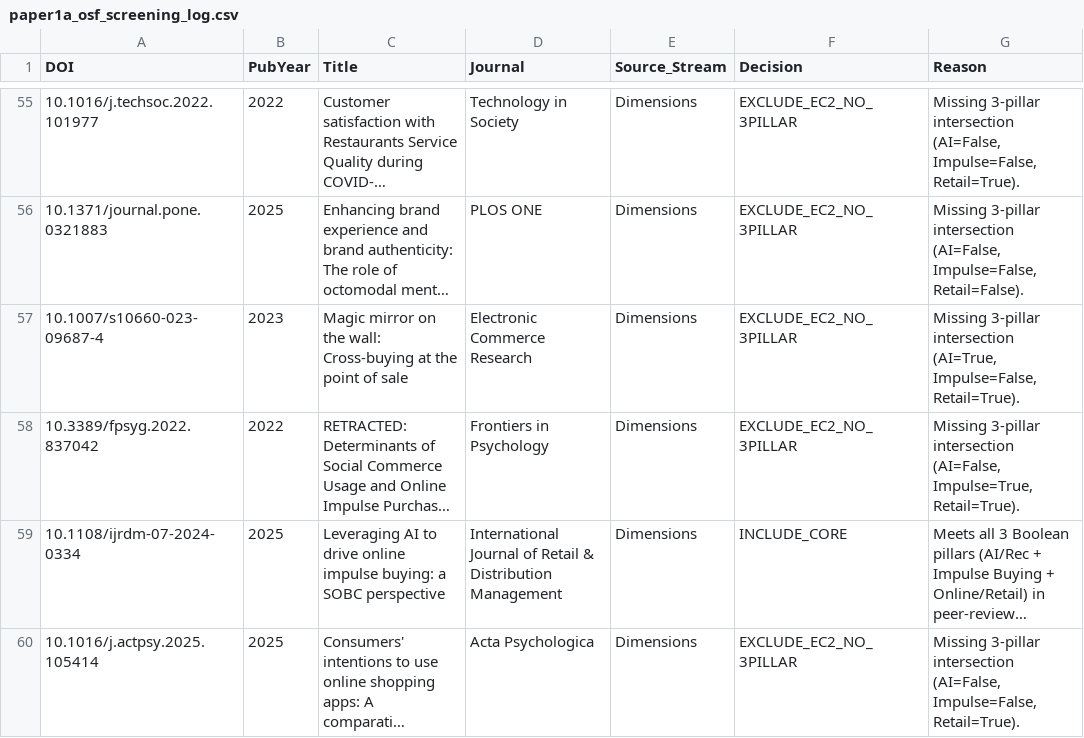
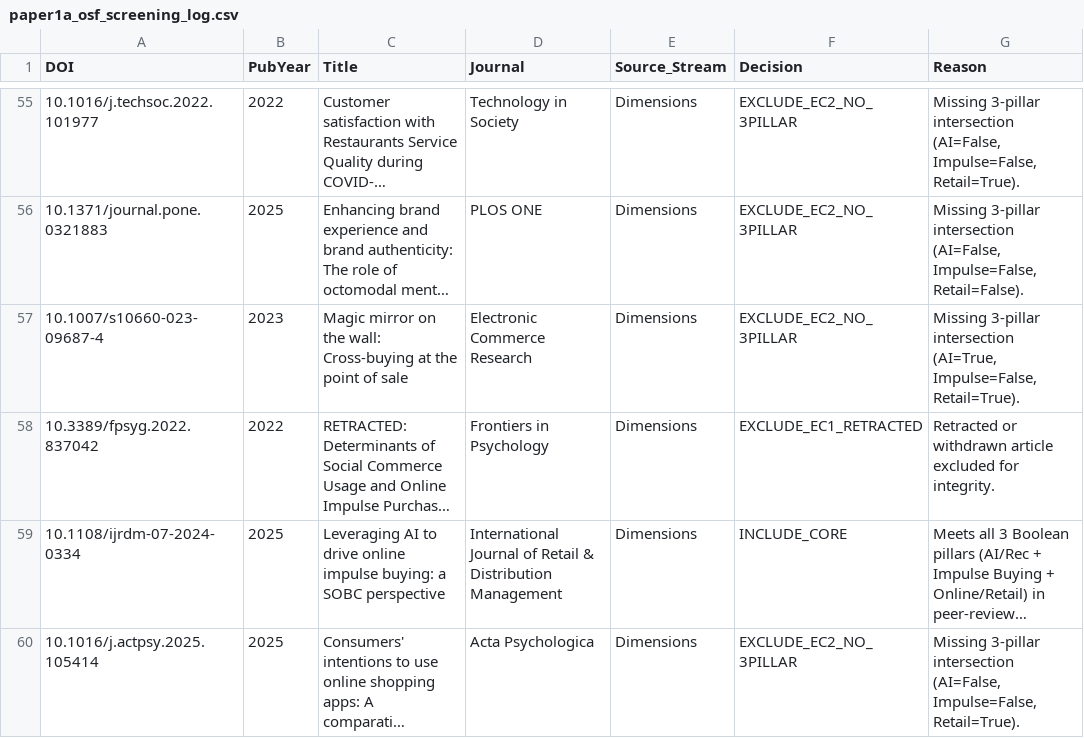
Before and after one commit to hailp1/PhD_Skill, a CSV file: lab_projects/paper1a_osf_screening_log.csv, drawn as a sheet; only a part is shown, gaps mark what is left out; long unchanged cells end in …; the diff covers the shown part only; the diff names each change by its address in the sheet, - before the commit and + after, or states it on an @@ line.

Commit message:
Fix all 5 Paper 1A audit bugs: remove RETRACTED/Zenodo/predatory/Indonesian, fix Table 3 off-by-one, resolve real Crossref DOIs, add Network SVG, fix Fig 4 P6 arrow & APA 7th

```diff
--- a/lab_projects/paper1a_osf_screening_log.csv
+++ b/lab_projects/paper1a_osf_screening_log.csv
-F58 (Decision): EXCLUDE_EC2_NO_3PILLAR
+F58 (Decision): EXCLUDE_EC1_RETRACTED
-G58 (Reason): Missing 3-pillar intersection (AI=False, Impulse=True, Retail=True).
+G58 (Reason): Retracted or withdrawn article excluded for integrity.
```
Also changed, not shown: 68 edited cells elsewhere in this file, 12 other files.
